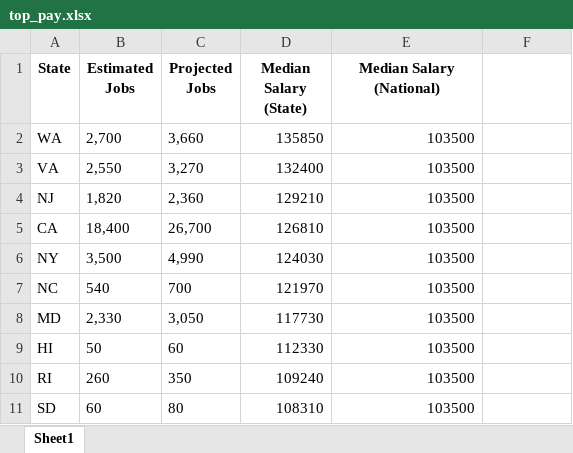
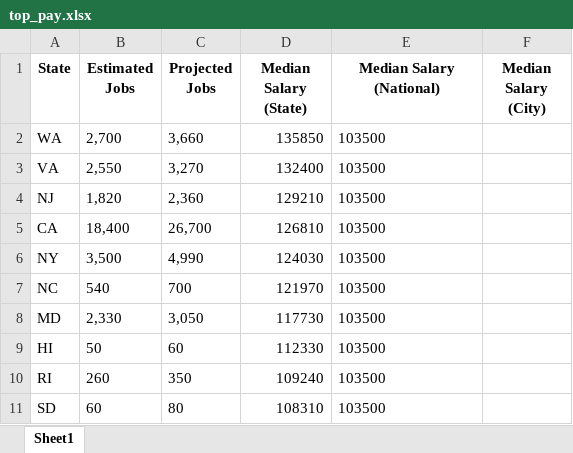
Before and after one commit to peatk/Group3_Project_-1, an Excel workbook: top_pay.xlsx, sheet Sheet1, drawn as a sheet; values as stored, in another font and other column widths than the file's, no borders; the diff names each change by its address in the sheet, - before the commit and + after, or states it on an @@ line.

```diff
--- a/top_pay.xlsx (sheet Sheet1)
+++ b/top_pay.xlsx (sheet Sheet1)
-F1: (empty)
+F1: Median Salary (City)
-E2:E11 alignment: right
+E2:E11 alignment: left
```
Also changed, not shown: 6 other files.
